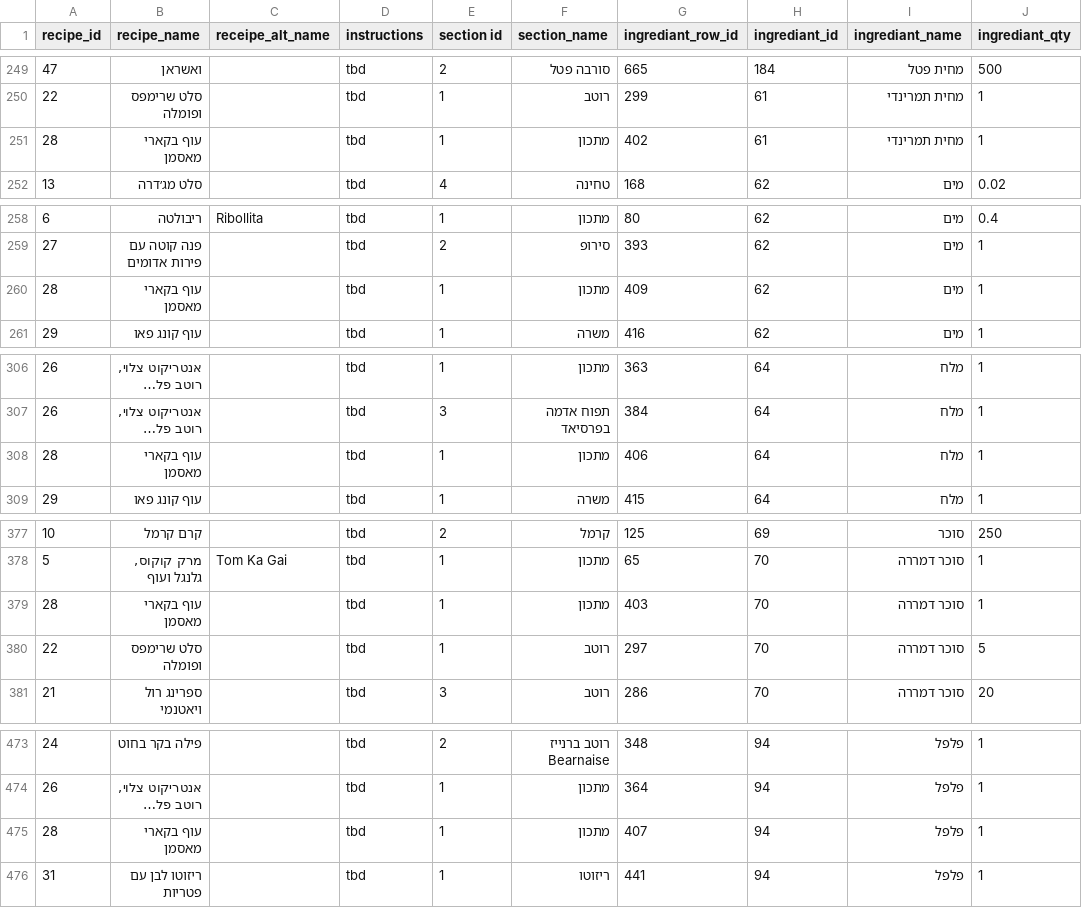
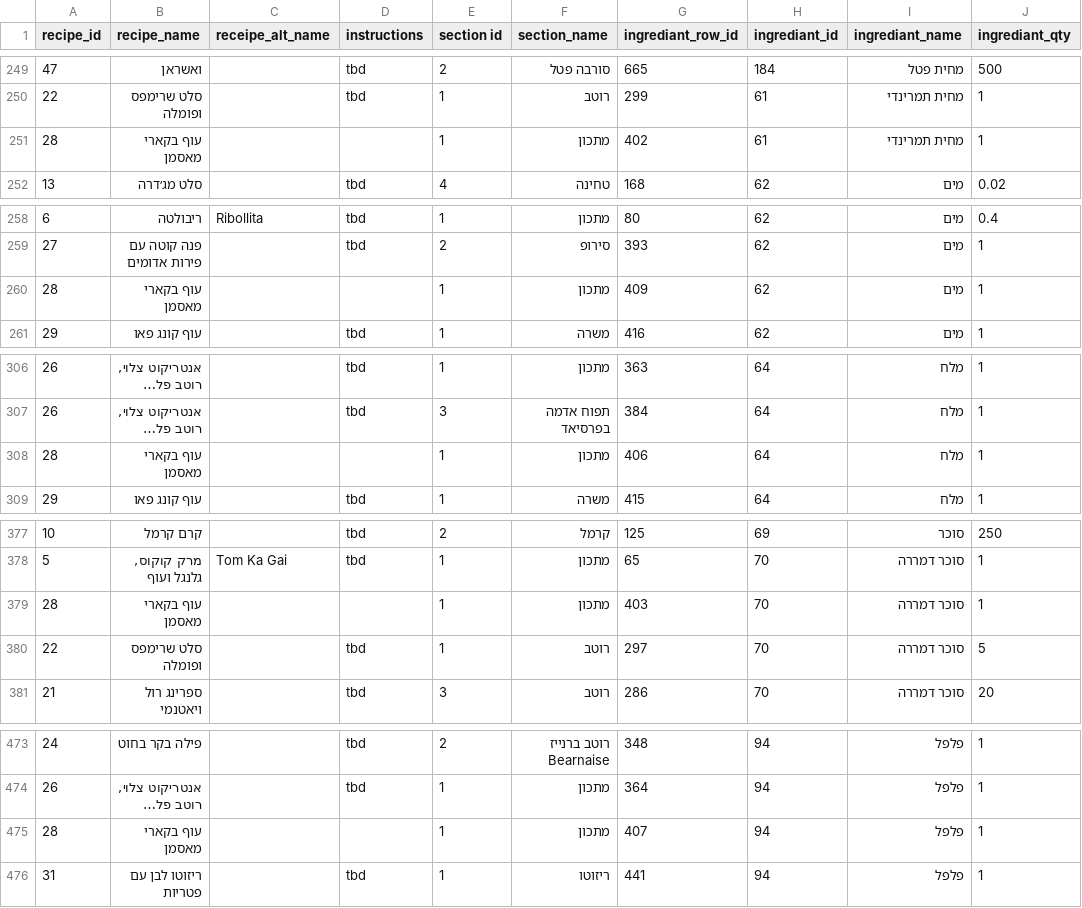
Before and after one commit to yanivvi/cookbook, a CSV file: raw_data.csv, drawn as a sheet; only a part is shown, gaps mark what is left out; long unchanged cells end in …; the diff covers the shown part only; the diff names each change by its address in the sheet, - before the commit and + after, or states it on an @@ line.

```diff
--- a/raw_data.csv
+++ b/raw_data.csv
-D251 (instructions): tbd
+D251 (instructions): (empty)
-D260 (instructions): tbd
+D260 (instructions): (empty)
-D308 (instructions): tbd
+D308 (instructions): (empty)
-D379 (instructions): tbd
+D379 (instructions): (empty)
-D475 (instructions): tbd
+D475 (instructions): (empty)
```
Also changed, not shown: 16 edited cells elsewhere in this file, 1 other file.
